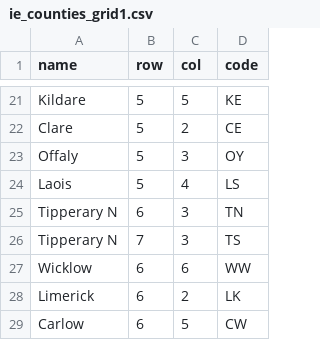
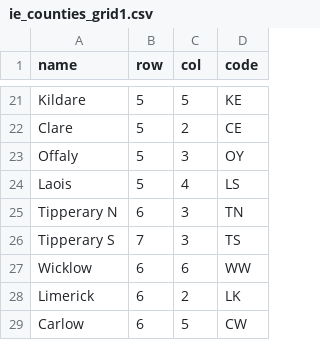
Before and after one commit to hafen/grid-designer, a CSV file: grids/ie_counties_grid1.csv, drawn as a sheet; only a part is shown, gaps mark what is left out.

Commit message:
Fix minor typo to county code

```diff
--- a/grids/ie_counties_grid1.csv
+++ b/grids/ie_counties_grid1.csv
@@ -25,3 +25,3 @@ Laois,5,4,LS
 Tipperary N,6,3,TN
-Tipperary N,7,3,TS
+Tipperary S,7,3,TS
 Wicklow,6,6,WW
```
